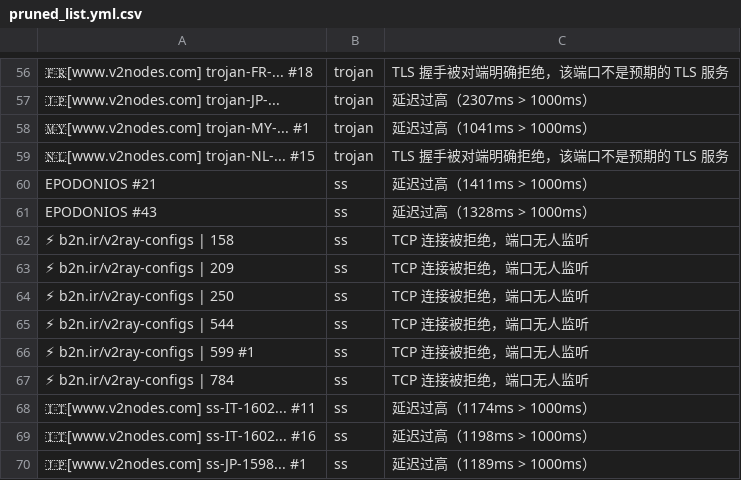
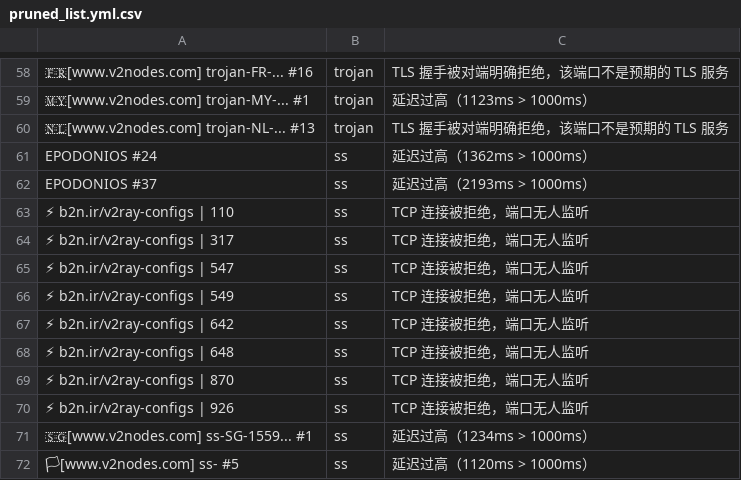
Before and after one commit to learnLi/free-nodes, a CSV file: pruned_list.yml.csv, drawn as a sheet; only a part is shown, gaps mark what is left out; removed rows and columns are numbered as before the commit, all else as after; the diff covers the shown part only; the diff names each change by its address in the sheet, - before the commit and + after, or states it on an @@ line.

```diff
--- a/pruned_list.yml.csv
+++ b/pruned_list.yml.csv
-A58: 🇫🇷[www.v2nodes.com] trojan-FR-... #18
+A58: 🇫🇷[www.v2nodes.com] trojan-FR-... #16
-row 57: 🇯🇵[www.v2nodes.com] trojan-JP-... | trojan | 延迟过高（2307ms > 1000ms）
-C59: 延迟过高（1041ms > 1000ms）
+C59: 延迟过高（1123ms > 1000ms）
-A60: 🇳🇱[www.v2nodes.com] trojan-NL-... #15
+A60: 🇳🇱[www.v2nodes.com] trojan-NL-... #13
-A61: EPODONIOS #21
+A61: EPODONIOS #24
-C61: 延迟过高（1411ms > 1000ms）
+C61: 延迟过高（1362ms > 1000ms）
-A62: EPODONIOS #43
+A62: EPODONIOS #37
-C62: 延迟过高（1328ms > 1000ms）
+C62: 延迟过高（2193ms > 1000ms）
-A63: ⚡ b2n.ir/v2ray-configs | 158
+A63: ⚡ b2n.ir/v2ray-configs | 110
-A64: ⚡ b2n.ir/v2ray-configs | 209
+A64: ⚡ b2n.ir/v2ray-configs | 317
-A65: ⚡ b2n.ir/v2ray-configs | 250
+A65: ⚡ b2n.ir/v2ray-configs | 547
-A66: ⚡ b2n.ir/v2ray-configs | 544
+A66: ⚡ b2n.ir/v2ray-configs | 549
-A67: ⚡ b2n.ir/v2ray-configs | 599 #1
+A67: ⚡ b2n.ir/v2ray-configs | 642
-A68: ⚡ b2n.ir/v2ray-configs | 784
+A68: ⚡ b2n.ir/v2ray-configs | 648
+row 69: ⚡ b2n.ir/v2ray-configs | 870 | ss | TCP 连接被拒绝，端口无人监听
+row 70: ⚡ b2n.ir/v2ray-configs | 926 | ss | TCP 连接被拒绝，端口无人监听
-A71: 🇮🇹[www.v2nodes.com] ss-IT-1602... #11
+A71: 🇸🇬[www.v2nodes.com] ss-SG-1559... #1
-C71: 延迟过高（1174ms > 1000ms）
+C71: 延迟过高（1234ms > 1000ms）
-row 69: 🇮🇹[www.v2nodes.com] ss-IT-1602... #16 | ss | 延迟过高（1198ms > 1000ms）
-A72: 🇯🇵[www.v2nodes.com] ss-JP-1598... #1
+A72: 🏳[www.v2nodes.com] ss- #5
-C72: 延迟过高（1189ms > 1000ms）
+C72: 延迟过高（1120ms > 1000ms）
```
Also changed, not shown: 15 added rows, 13 removed rows and 27 edited cells elsewhere in this file, list_result.csv, probe.csv, 50 other files.
